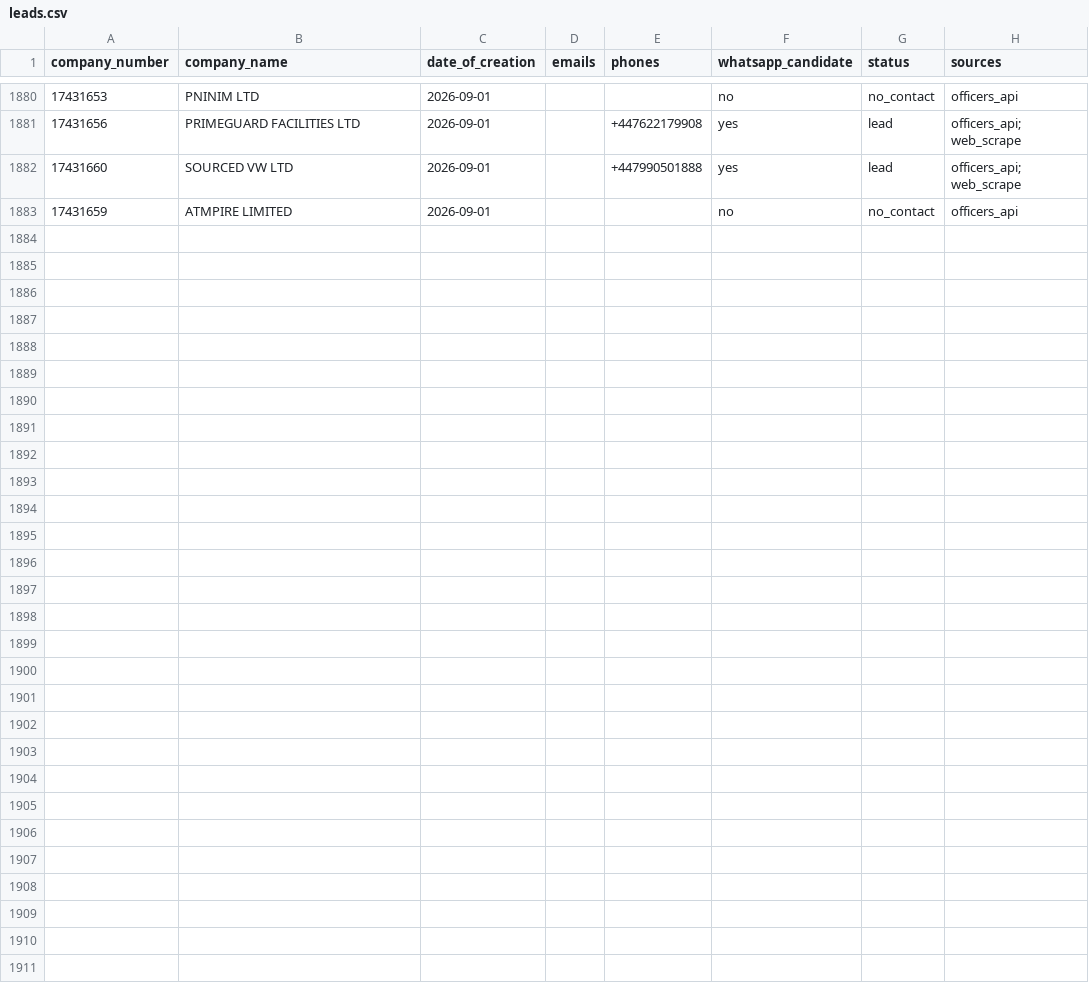
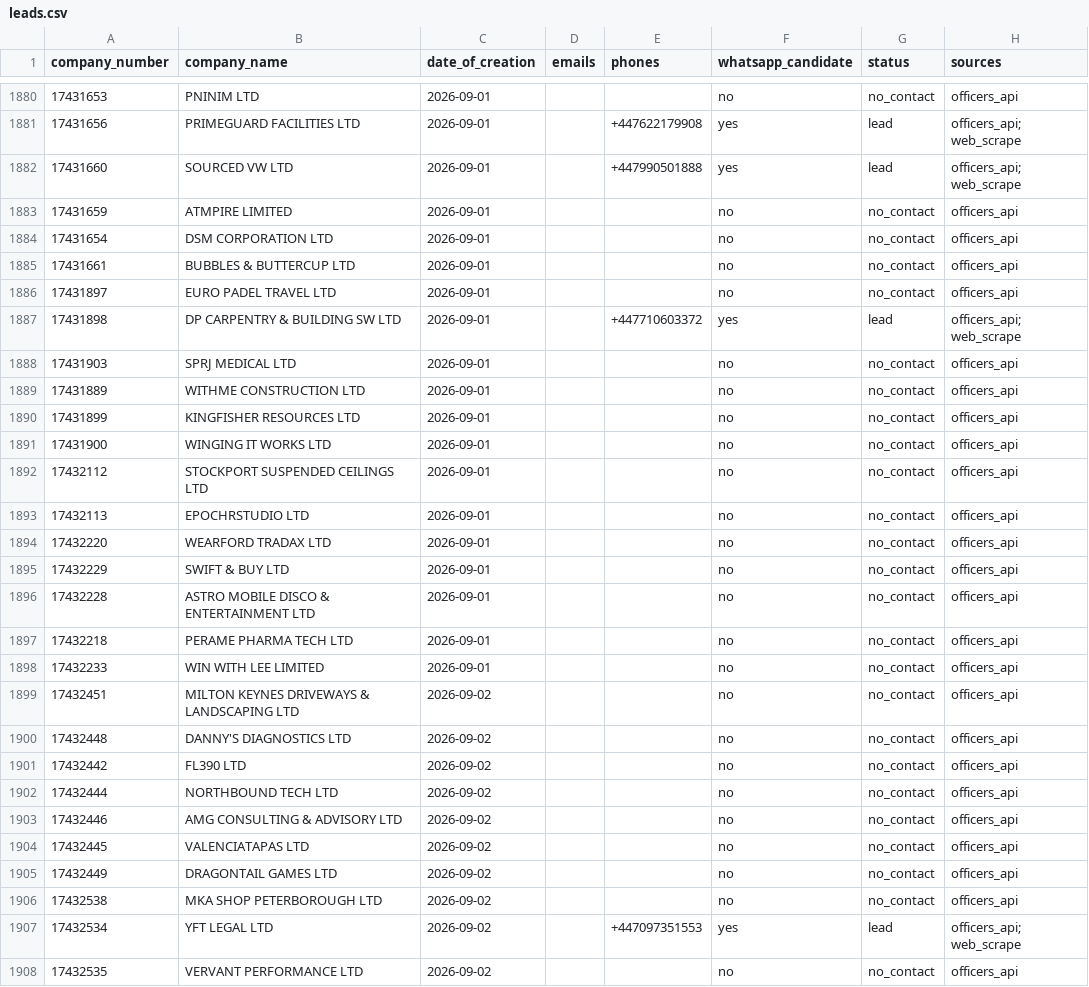
Before and after one commit to ops551/data-pipeline-test, a CSV file: leads.csv, drawn as a sheet; only a part is shown, gaps mark what is left out; the diff names each change by its address in the sheet, - before the commit and + after, or states it on an @@ line.

Commit message:
chore(outreach): auto-replenish and update sent leads [run 36674087686]

```diff
--- a/leads.csv
+++ b/leads.csv
+row 1884: 17431654 | DSM CORPORATION LTD | 2026-09-01 |  |  | no | no_contact | officers_api
+row 1885: 17431661 | BUBBLES & BUTTERCUP LTD | 2026-09-01 |  |  | no | no_contact | officers_api
+row 1886: 17431897 | EURO PADEL TRAVEL LTD | 2026-09-01 |  |  | no | no_contact | officers_api
+row 1887: 17431898 | DP CARPENTRY & BUILDING SW LTD | 2026-09-01 |  | +447710603372 | yes | lead | officers_api; web_scrape
+row 1888: 17431903 | SPRJ MEDICAL LTD | 2026-09-01 |  |  | no | no_contact | officers_api
+row 1889: 17431889 | WITHME CONSTRUCTION LTD | 2026-09-01 |  |  | no | no_contact | officers_api
+row 1890: 17431899 | KINGFISHER RESOURCES LTD | 2026-09-01 |  |  | no | no_contact | officers_api
+row 1891: 17431900 | WINGING IT WORKS LTD | 2026-09-01 |  |  | no | no_contact | officers_api
+row 1892: 17432112 | STOCKPORT SUSPENDED CEILINGS LTD | 2026-09-01 |  |  | no | no_contact | officers_api
+row 1893: 17432113 | EPOCHRSTUDIO LTD | 2026-09-01 |  |  | no | no_contact | officers_api
+row 1894: 17432220 | WEARFORD TRADAX LTD | 2026-09-01 |  |  | no | no_contact | officers_api
+row 1895: 17432229 | SWIFT & BUY LTD | 2026-09-01 |  |  | no | no_contact | officers_api
+row 1896: 17432228 | ASTRO MOBILE DISCO & ENTERTAINMENT LTD | 2026-09-01 |  |  | no | no_contact | officers_api
+row 1897: 17432218 | PERAME PHARMA TECH LTD | 2026-09-01 |  |  | no | no_contact | officers_api
+row 1898: 17432233 | WIN WITH LEE LIMITED | 2026-09-01 |  |  | no | no_contact | officers_api
+row 1899: 17432451 | MILTON KEYNES DRIVEWAYS & LANDSCAPING LTD | 2026-09-02 |  |  | no | no_contact | officers_api
+row 1900: 17432448 | DANNY'S DIAGNOSTICS LTD | 2026-09-02 |  |  | no | no_contact | officers_api
+row 1901: 17432442 | FL390 LTD | 2026-09-02 |  |  | no | no_contact | officers_api
+row 1902: 17432444 | NORTHBOUND TECH LTD | 2026-09-02 |  |  | no | no_contact | officers_api
+row 1903: 17432446 | AMG CONSULTING & ADVISORY LTD | 2026-09-02 |  |  | no | no_contact | officers_api
+row 1904: 17432445 | VALENCIATAPAS LTD | 2026-09-02 |  |  | no | no_contact | officers_api
+row 1905: 17432449 | DRAGONTAIL GAMES LTD | 2026-09-02 |  |  | no | no_contact | officers_api
+row 1906: 17432538 | MKA SHOP PETERBOROUGH LTD | 2026-09-02 |  |  | no | no_contact | officers_api
+row 1907: 17432534 | YFT LEGAL LTD | 2026-09-02 |  | +447097351553 | yes | lead | officers_api; web_scrape
+row 1908: 17432535 | VERVANT PERFORMANCE LTD | 2026-09-02 |  |  | no | no_contact | officers_api
```
Also changed, not shown: candidates.csv, enriched.csv.
